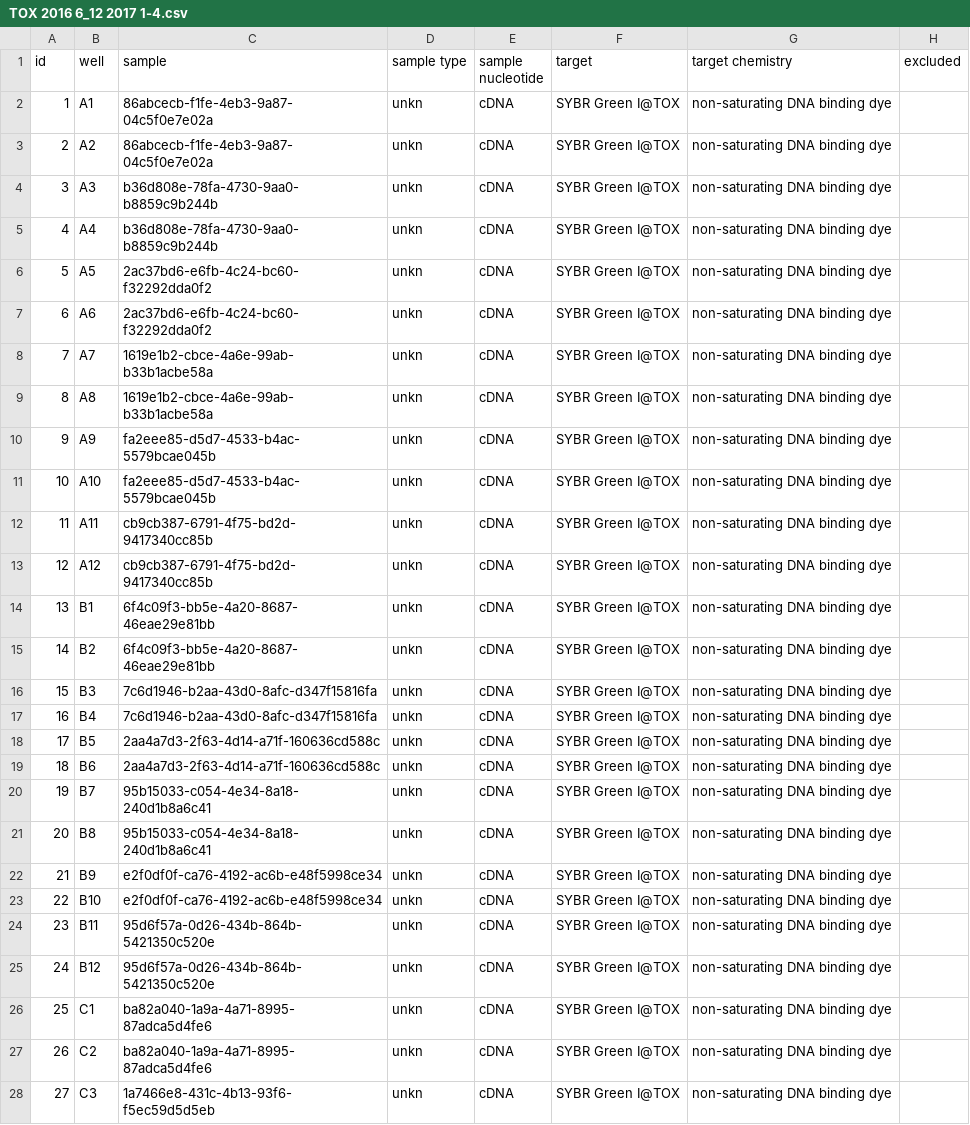
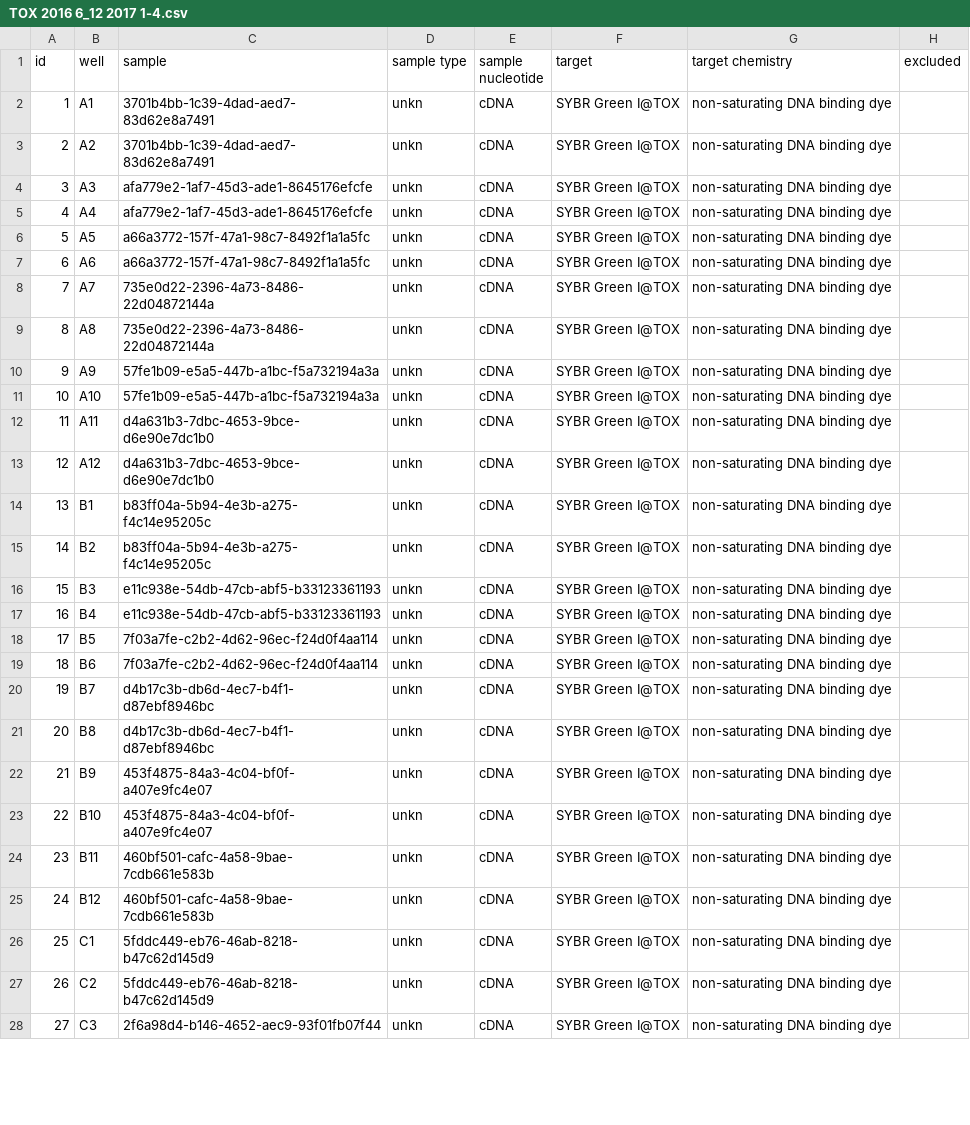
Before and after one commit to jasminebaclig/ptarmigan-telomere-analysis-complete, a CSV file: indiv_effic_files/TOX 2016 6_12 2017 1-4.csv, drawn as a sheet; only a part is shown; the diff covers the shown part only; the diff names each change by its address in the sheet, - before the commit and + after, or states it on an @@ line.

```diff
--- a/indiv_effic_files/TOX 2016 6_12 2017 1-4.csv
+++ b/indiv_effic_files/TOX 2016 6_12 2017 1-4.csv
-C2:C3 (sample): 86abcecb-f1fe-4eb3-9a87-04c5f0e7e02a
+C2:C3 (sample): 3701b4bb-1c39-4dad-aed7-83d62e8a7491
-C4:C5 (sample): b36d808e-78fa-4730-9aa0-b8859c9b244b
+C4:C5 (sample): afa779e2-1af7-45d3-ade1-8645176efcfe
-C6:C7 (sample): 2ac37bd6-e6fb-4c24-bc60-f32292dda0f2
+C6:C7 (sample): a66a3772-157f-47a1-98c7-8492f1a1a5fc
-C8:C9 (sample): 1619e1b2-cbce-4a6e-99ab-b33b1acbe58a
+C8:C9 (sample): 735e0d22-2396-4a73-8486-22d04872144a
-C10:C11 (sample): fa2eee85-d5d7-4533-b4ac-5579bcae045b
+C10:C11 (sample): 57fe1b09-e5a5-447b-a1bc-f5a732194a3a
-C12:C13 (sample): cb9cb387-6791-4f75-bd2d-9417340cc85b
+C12:C13 (sample): d4a631b3-7dbc-4653-9bce-d6e90e7dc1b0
-C14:C15 (sample): 6f4c09f3-bb5e-4a20-8687-46eae29e81bb
+C14:C15 (sample): b83ff04a-5b94-4e3b-a275-f4c14e95205c
-C16:C17 (sample): 7c6d1946-b2aa-43d0-8afc-d347f15816fa
+C16:C17 (sample): e11c938e-54db-47cb-abf5-b33123361193
-C18:C19 (sample): 2aa4a7d3-2f63-4d14-a71f-160636cd588c
+C18:C19 (sample): 7f03a7fe-c2b2-4d62-96ec-f24d0f4aa114
-C20:C21 (sample): 95b15033-c054-4e34-8a18-240d1b8a6c41
+C20:C21 (sample): d4b17c3b-db6d-4ec7-b4f1-d87ebf8946bc
-C22:C23 (sample): e2f0df0f-ca76-4192-ac6b-e48f5998ce34
+C22:C23 (sample): 453f4875-84a3-4c04-bf0f-a407e9fc4e07
-C24:C25 (sample): 95d6f57a-0d26-434b-864b-5421350c520e
+C24:C25 (sample): 460bf501-cafc-4a58-9bae-7cdb661e583b
-C26:C27 (sample): ba82a040-1a9a-4a71-8995-87adca5d4fe6
+C26:C27 (sample): 5fddc449-eb76-46ab-8218-b47c62d145d9
-C28 (sample): 1a7466e8-431c-4b13-93f6-f5ec59d5d5eb
+C28 (sample): 2f6a98d4-b146-4652-aec9-93f01fb07f44
```
Also changed, not shown: 69 edited cells elsewhere in this file, indiv_effic_files/TELO 2016 6_12 2017 1-4.csv, indiv_effic_files/TELO 2018 6 Extra 2-6.csv, 10 other files.
